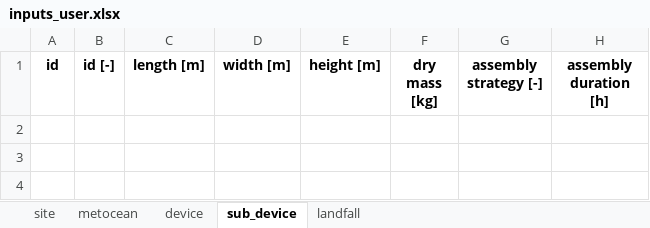
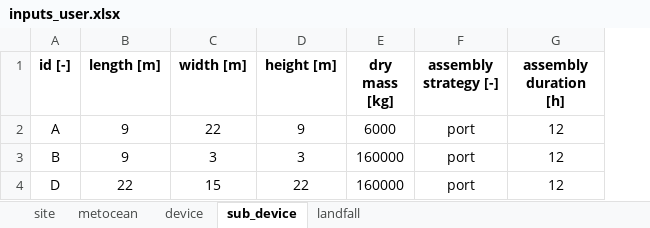
Before and after one commit to PauloCh/DTOcean-WP5, an Excel workbook: src/databases/inputs_user.xlsx, sheet sub_device, drawn as a sheet; values as stored, in another font and other column widths than the file's, no borders; removed rows and columns are numbered as before the commit, all else as after; the diff names each change by its address in the sheet, - before the commit and + after, or states it on an @@ line.

```diff
--- a/src/databases/inputs_user.xlsx (sheet sub_device)
+++ b/src/databases/inputs_user.xlsx (sheet sub_device)
-column A (id), empty
+row 2: A | 9 | 22 | 9 | 6000 | port | 12
+row 3: B | 9 | 3 | 3 | 160000 | port | 12
+row 4: D | 22 | 15 | 22 | 160000 | port | 12
```
Also changed, not shown: sheet device, src/databases/operations_time_OLC.xlsx, src/databases/ouputs_electrical.xlsx, 10 other files.
